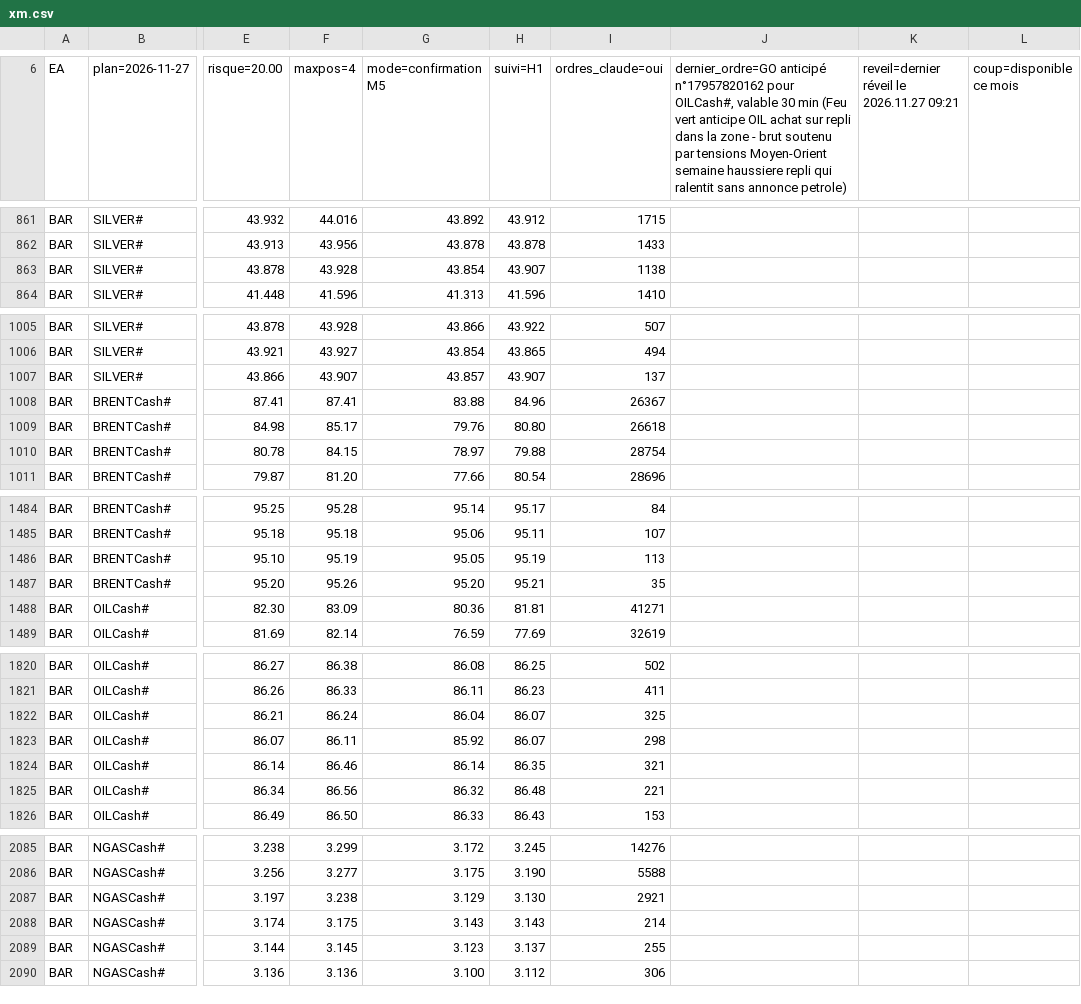
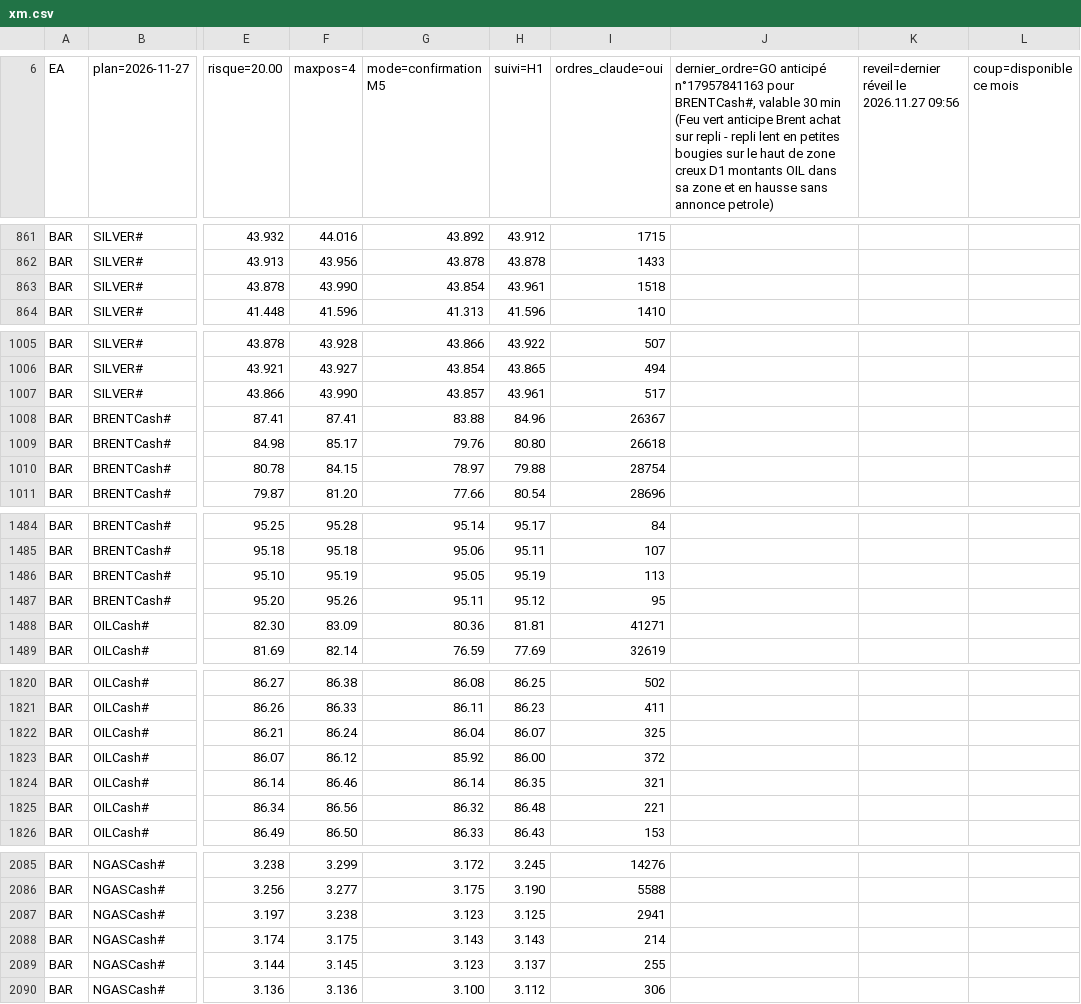
Before and after one commit to KidiMig/trading-plan, a CSV file: xm.csv, drawn as a sheet; only a part is shown, gaps mark what is left out; the diff covers the shown part only; the diff names each change by its address in the sheet, - before the commit and + after, or states it on an @@ line.

```diff
--- a/xm.csv
+++ b/xm.csv
-J6: dernier_ordre=GO anticipé n°17957820162 pour OILCash#, valable 30 min (Feu vert anticipe OIL achat sur repli dans la zone - brut soutenu par tensions Moyen-Orient semaine haussiere repli qui ralentit sans annonce…
+J6: dernier_ordre=GO anticipé n°17957841163 pour BRENTCash#, valable 30 min (Feu vert anticipe Brent achat sur repli - repli lent en petites bougies sur le haut de zone creux D1 montants OIL dans sa zone et en hausse sans annonce…
-K6: reveil=dernier réveil le 2026.11.27 09:21
+K6: reveil=dernier réveil le 2026.11.27 09:56
-F863 (maxpos=4): 43.928
+F863 (maxpos=4): 43.990
-H863 (suivi=H1): 43.907
+H863 (suivi=H1): 43.961
-I863 (ordres_claude=oui): 1138
+I863 (ordres_claude=oui): 1518
-F1007 (maxpos=4): 43.907
+F1007 (maxpos=4): 43.990
-H1007 (suivi=H1): 43.907
+H1007 (suivi=H1): 43.961
-I1007 (ordres_claude=oui): 137
+I1007 (ordres_claude=oui): 517
-G1487 (mode=confirmation M5): 95.20
+G1487 (mode=confirmation M5): 95.11
-H1487 (suivi=H1): 95.21
+H1487 (suivi=H1): 95.12
-I1487 (ordres_claude=oui): 35
+I1487 (ordres_claude=oui): 95
-F1823 (maxpos=4): 86.11
+F1823 (maxpos=4): 86.12
-H1823 (suivi=H1): 86.07
+H1823 (suivi=H1): 86.00
-I1823 (ordres_claude=oui): 298
+I1823 (ordres_claude=oui): 372
-G2087 (mode=confirmation M5): 3.129
+G2087 (mode=confirmation M5): 3.123
-H2087 (suivi=H1): 3.130
+H2087 (suivi=H1): 3.125
-I2087 (ordres_claude=oui): 2921
+I2087 (ordres_claude=oui): 2941
```
Also changed, not shown: 112 edited cells elsewhere in this file.
